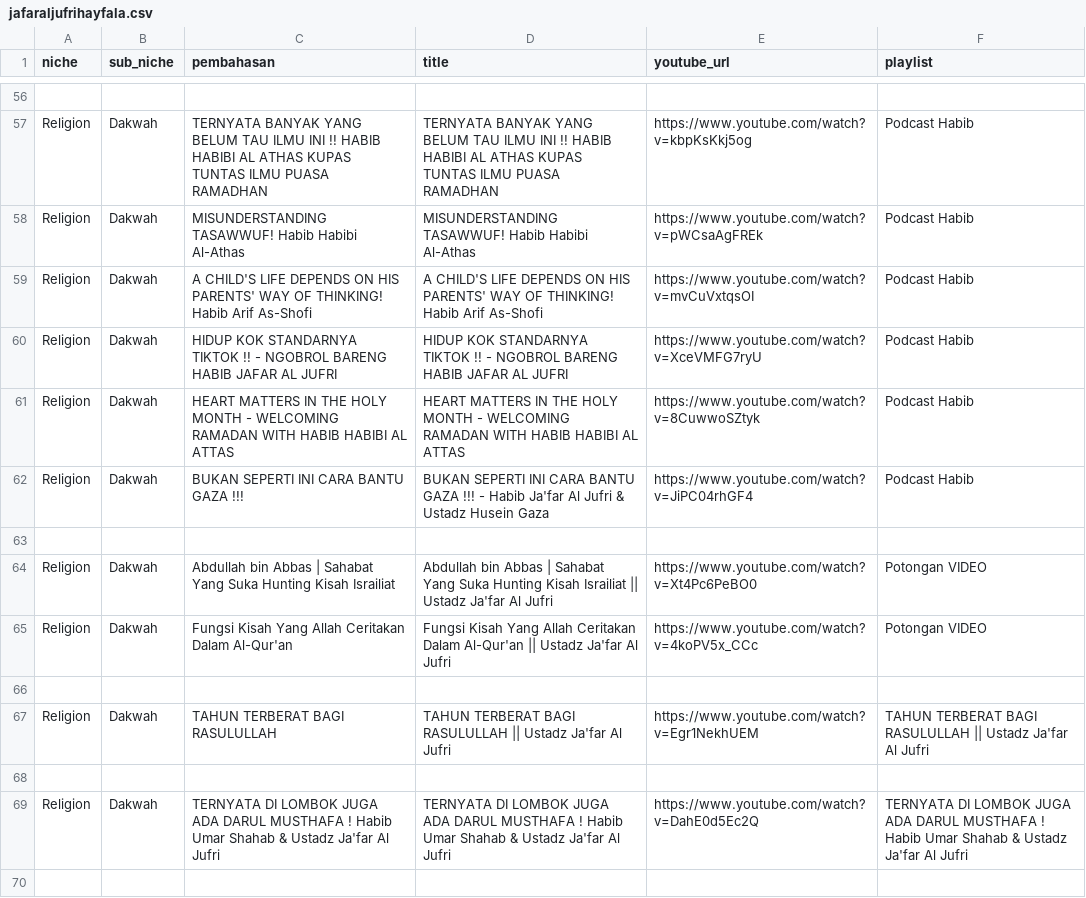
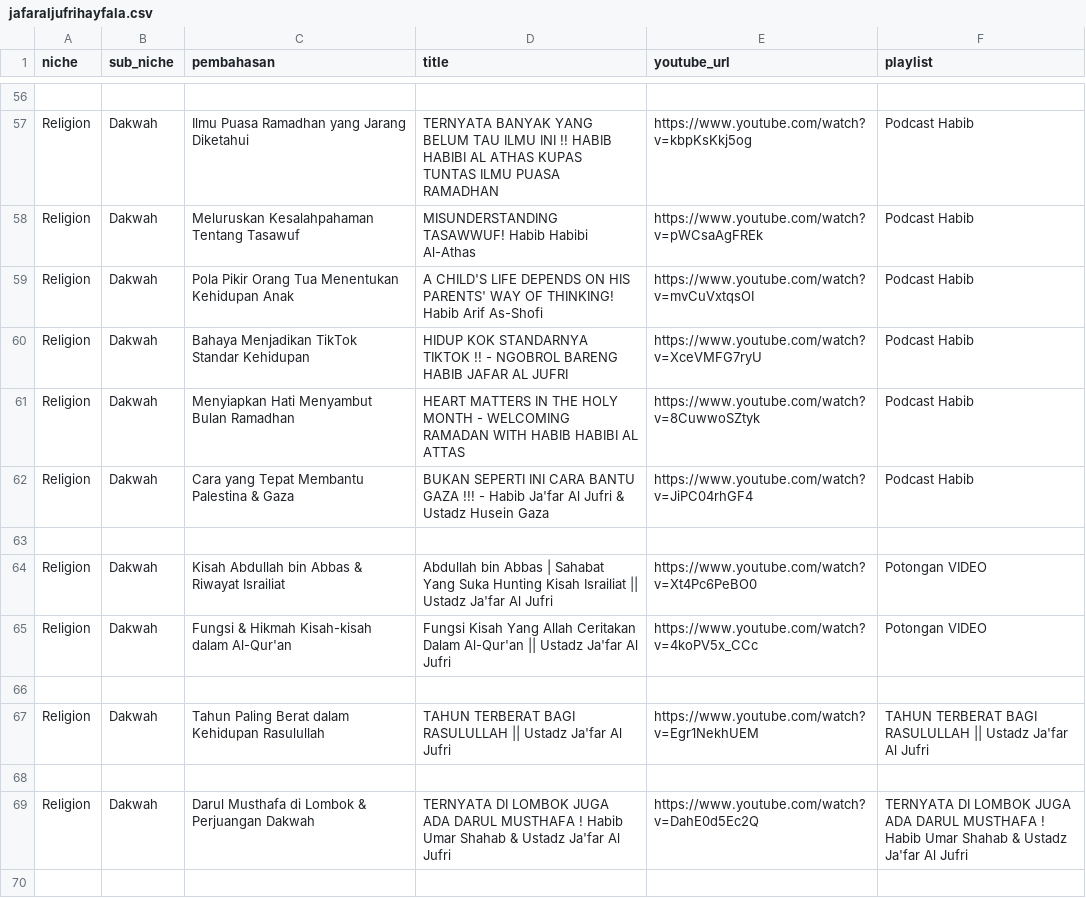
Before and after one commit to nuyuyy18/youtube-scraper, a CSV file: result/jafaraljufrihayfala.csv, drawn as a sheet; only a part is shown, gaps mark what is left out; the diff covers the shown part only; the diff names each change by its address in the sheet, - before the commit and + after, or states it on an @@ line.

```diff
--- a/result/jafaraljufrihayfala.csv
+++ b/result/jafaraljufrihayfala.csv
-C57 (pembahasan): TERNYATA BANYAK YANG BELUM TAU ILMU INI !! HABIB HABIBI AL ATHAS KUPAS TUNTAS ILMU PUASA RAMADHAN
+C57 (pembahasan): Ilmu Puasa Ramadhan yang Jarang Diketahui
-C58 (pembahasan): MISUNDERSTANDING TASAWWUF! Habib Habibi Al-Athas
+C58 (pembahasan): Meluruskan Kesalahpahaman Tentang Tasawuf
-C59 (pembahasan): A CHILD'S LIFE DEPENDS ON HIS PARENTS' WAY OF THINKING! Habib Arif As-Shofi
+C59 (pembahasan): Pola Pikir Orang Tua Menentukan Kehidupan Anak
-C60 (pembahasan): HIDUP KOK STANDARNYA TIKTOK !! - NGOBROL BARENG HABIB JAFAR AL JUFRI
+C60 (pembahasan): Bahaya Menjadikan TikTok Standar Kehidupan
-C61 (pembahasan): HEART MATTERS IN THE HOLY MONTH - WELCOMING RAMADAN WITH HABIB HABIBI AL ATTAS
+C61 (pembahasan): Menyiapkan Hati Menyambut Bulan Ramadhan
-C62 (pembahasan): BUKAN SEPERTI INI CARA BANTU GAZA !!!
+C62 (pembahasan): Cara yang Tepat Membantu Palestina & Gaza
-C64 (pembahasan): Abdullah bin Abbas | Sahabat Yang Suka Hunting Kisah Israiliat
+C64 (pembahasan): Kisah Abdullah bin Abbas & Riwayat Israiliat
-C65 (pembahasan): Fungsi Kisah Yang Allah Ceritakan Dalam Al-Qur'an
+C65 (pembahasan): Fungsi & Hikmah Kisah-kisah dalam Al-Qur'an
-C67 (pembahasan): TAHUN TERBERAT BAGI RASULULLAH
+C67 (pembahasan): Tahun Paling Berat dalam Kehidupan Rasulullah
-C69 (pembahasan): TERNYATA DI LOMBOK JUGA ADA DARUL MUSTHAFA ! Habib Umar Shahab & Ustadz Ja'far Al Jufri
+C69 (pembahasan): Darul Musthafa di Lombok & Perjuangan Dakwah
```
Also changed, not shown: 10 added rows, 1 removed row and 68 edited cells elsewhere in this file.
